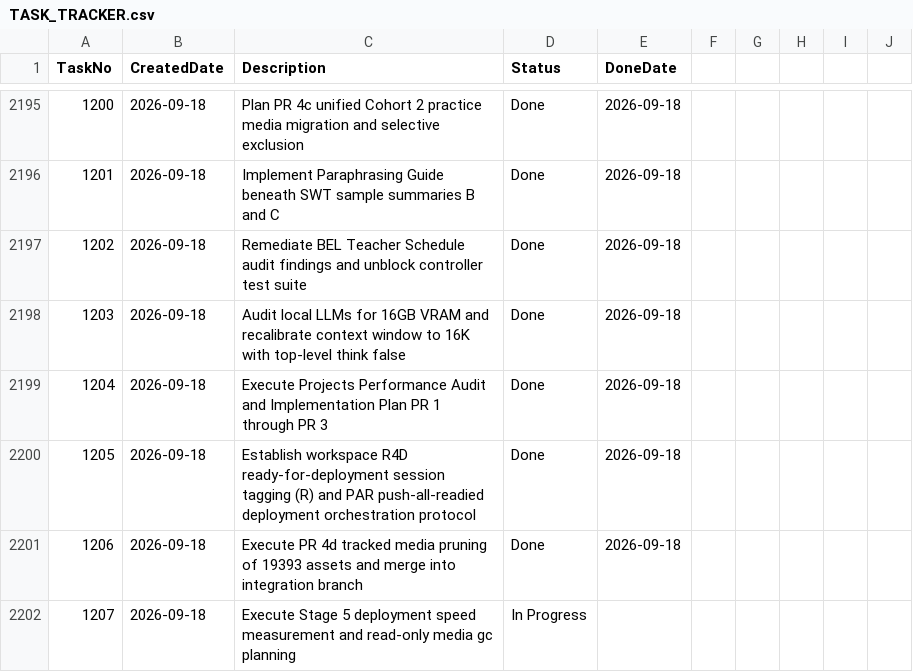
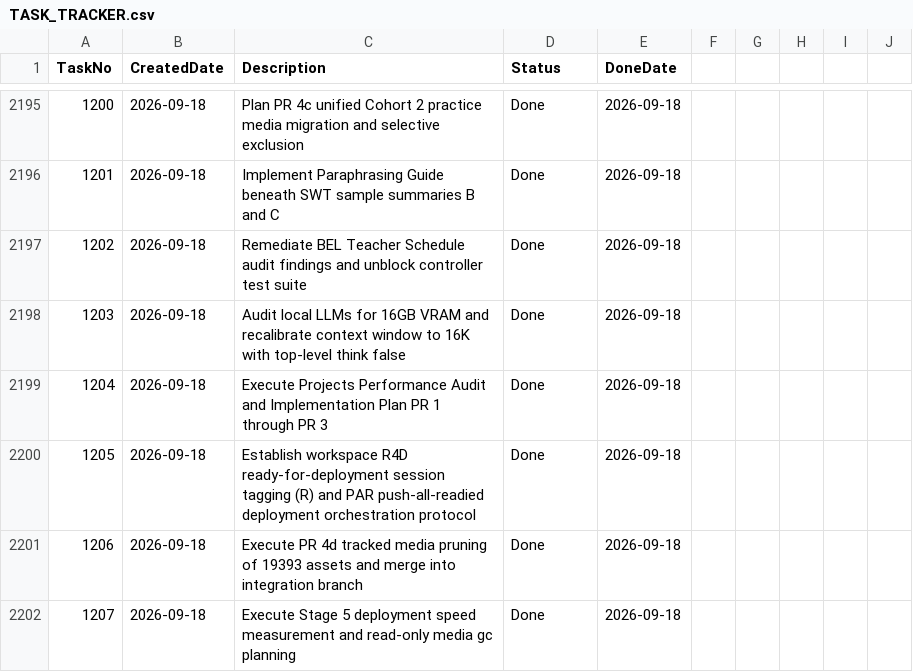
Before and after one commit to huathanhnam95-del/demoproject, a CSV file: TASK_TRACKER.csv, drawn as a sheet; only a part is shown, gaps mark what is left out.

Commit message:
docs(tracker): mark Task 1207 Done

```diff
--- a/TASK_TRACKER.csv
+++ b/TASK_TRACKER.csv
@@ -2201,2 +2201,2 @@ TaskNo,CreatedDate,Description,Status,DoneDate
 1206,2026-09-18,Execute PR 4d tracked media pruning of 19393 assets and merge into integration branch,Done,2026-09-18
-1207,2026-09-18,Execute Stage 5 deployment speed measurement and read-only media gc planning,In Progress,
+1207,2026-09-18,Execute Stage 5 deployment speed measurement and read-only media gc planning,Done,2026-09-18
```
